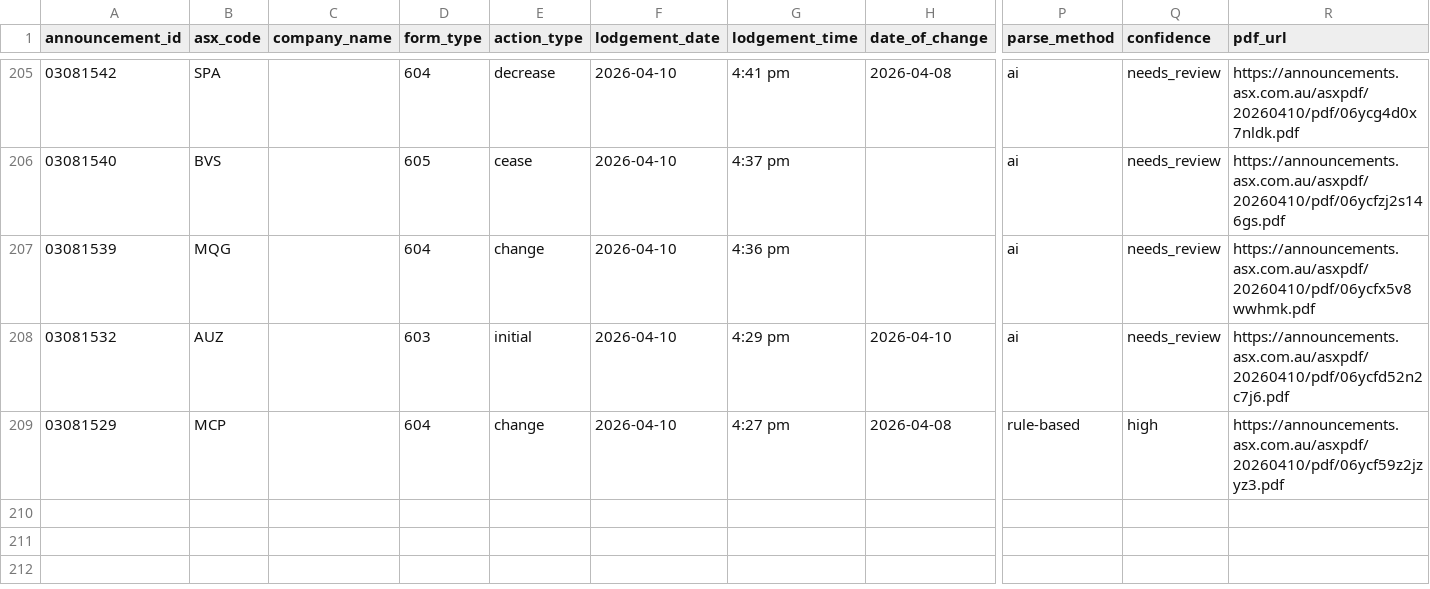
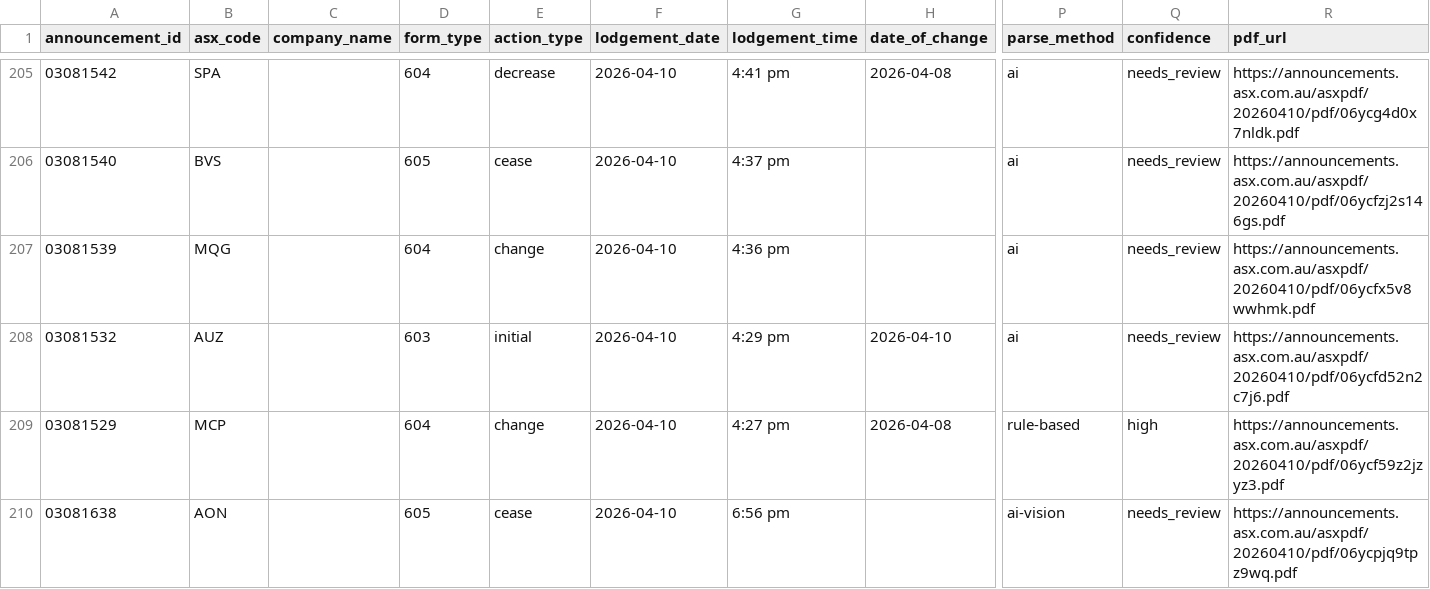
Before and after one commit to duriandaniel/substantials-vibe1, a CSV file: output.csv, drawn as a sheet; only a part is shown, gaps mark what is left out; rows hold the shown columns only; the diff names each change by its address in the sheet, - before the commit and + after, or states it on an @@ line.

```diff
--- a/output.csv
+++ b/output.csv
+row 210: 03081638 | AON |  | 605 | cease | 2026-04-10 | 6:56 pm |  | ai-vision | needs_review | https://announcements.asx.com.au/asxpdf/20260410/pdf/06ycpjq9tpz9wq.pdf
```
Also changed, not shown: needs_review.csv, 1 other file.
